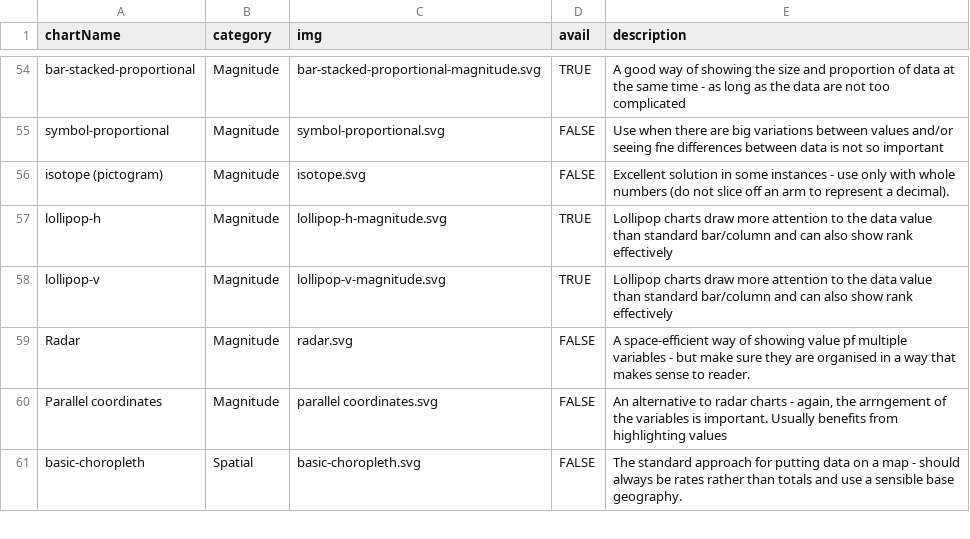
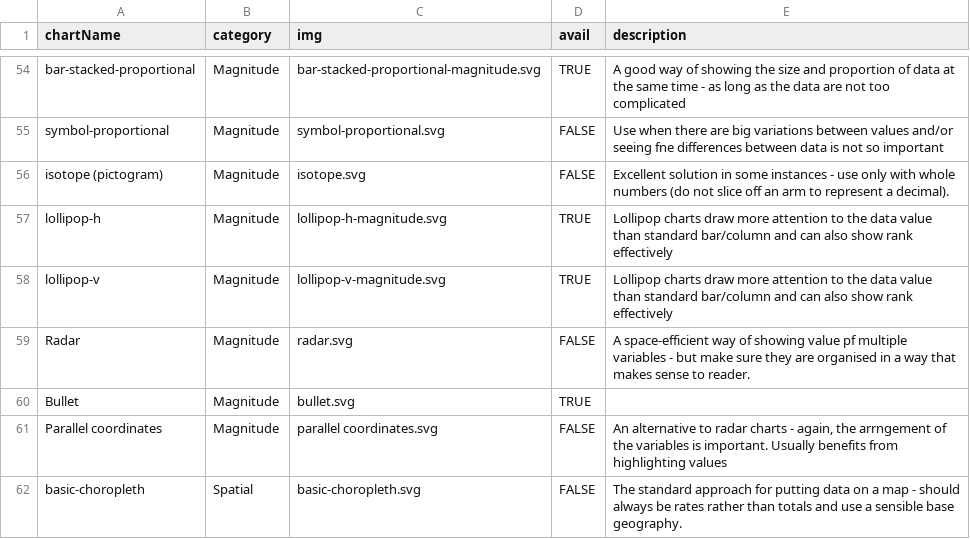
Before and after one commit to ft-interactive/visual-vocabulary, a CSV file: chartTypes.csv, drawn as a sheet; only a part is shown, gaps mark what is left out; the diff names each change by its address in the sheet, - before the commit and + after, or states it on an @@ line.

```diff
--- a/chartTypes.csv
+++ b/chartTypes.csv
+row 60: Bullet | Magnitude | bullet.svg | TRUE
```
Also changed, not shown: 1 other file.
